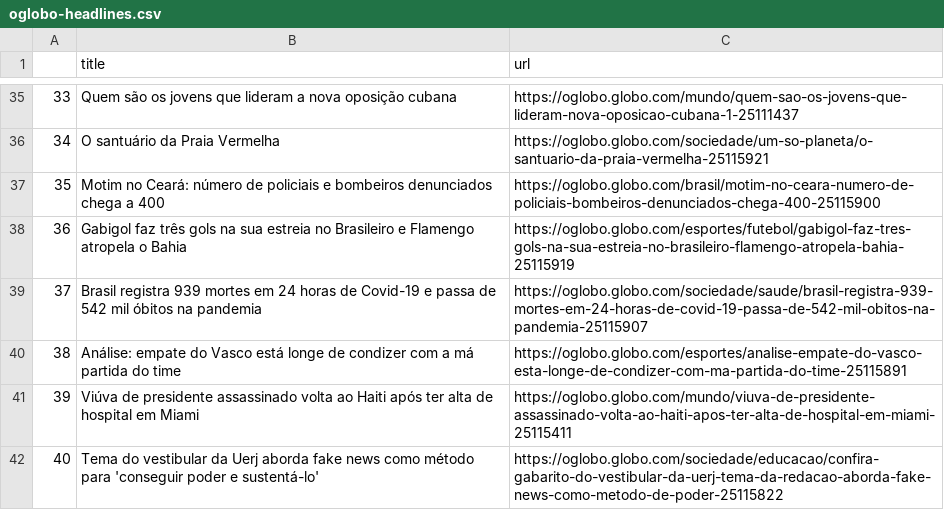
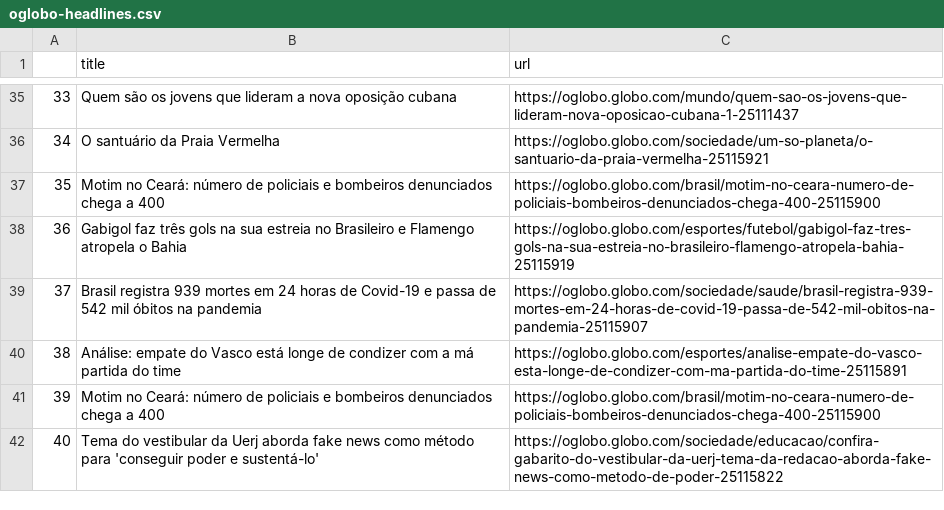
Before and after one commit to belisards/oglobo_headlines, a CSV file: oglobo-headlines.csv, drawn as a sheet; only a part is shown, gaps mark what is left out; the diff names each change by its address in the sheet, - before the commit and + after, or states it on an @@ line.

```diff
--- a/oglobo-headlines.csv
+++ b/oglobo-headlines.csv
-B41 (title): Viúva de presidente assassinado volta ao Haiti após ter alta de hospital em Miami
+B41 (title): Motim no Ceará: número de policiais e bombeiros denunciados chega a 400
-C41 (url): https://oglobo.globo.com/mundo/viuva-de-presidente-assassinado-volta-ao-haiti-apos-ter-alta-de-hospital-em-miami-25115411
+C41 (url): https://oglobo.globo.com/brasil/motim-no-ceara-numero-de-policiais-bombeiros-denunciados-chega-400-25115900
```
